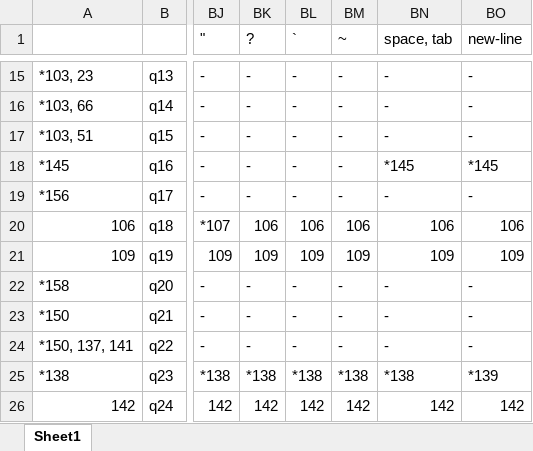
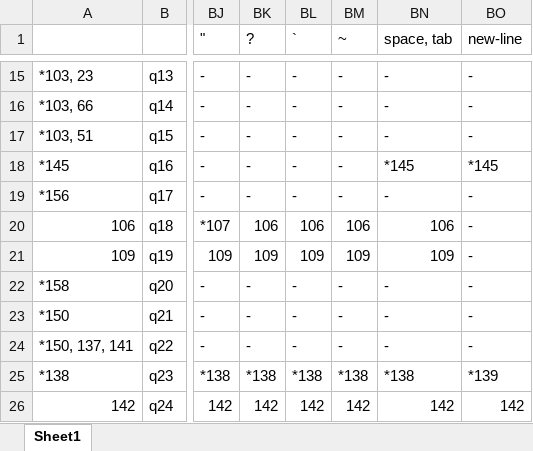
Before and after one commit to melrassam/mini-java-compiler, an Excel workbook: nfa-table.xlsx, sheet Sheet1, drawn as a sheet; only a part is shown, gaps mark what is left out; values as stored, in another font and other column widths than the file's, no cell formats; the diff names each change by its address in the sheet, - before the commit and + after, or states it on an @@ line.

Commit message:
finalize nfa table

```diff
--- a/nfa-table.xlsx (sheet Sheet1)
+++ b/nfa-table.xlsx (sheet Sheet1)
-BO20 (new-line): 106
+BO20 (new-line): -
-BO21 (new-line): 109
+BO21 (new-line): -
```
Also changed, not shown: cell formats.
